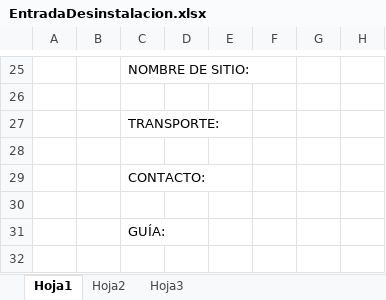
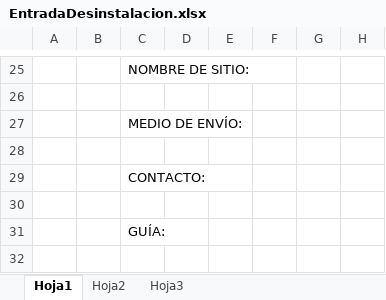
Before and after one commit to ansnavidad/inventory-app-imc, an Excel workbook: InventoryApp/InventoryApp.View/Resources/EntradaDesinstalacion.xlsx, sheet Hoja1, drawn as a sheet; only a part is shown, gaps mark what is left out; values as stored, in another font and other column widths than the file's, no borders; charts and pictures not drawn; the diff names each change by its address in the sheet, - before the commit and + after, or states it on an @@ line.

```diff
--- a/InventoryApp/InventoryApp.View/Resources/EntradaDesinstalacion.xlsx (sheet Hoja1)
+++ b/InventoryApp/InventoryApp.View/Resources/EntradaDesinstalacion.xlsx (sheet Hoja1)
-C27: TRANSPORTE:
+C27: MEDIO DE ENVÍO:
```
Also changed, not shown: InventoryApp/InventoryApp.View/Resources/SalidaDemo.xlsx, InventoryApp/InventoryApp.View/Resources/SalidaPruebas.xlsx, 13 other files.
